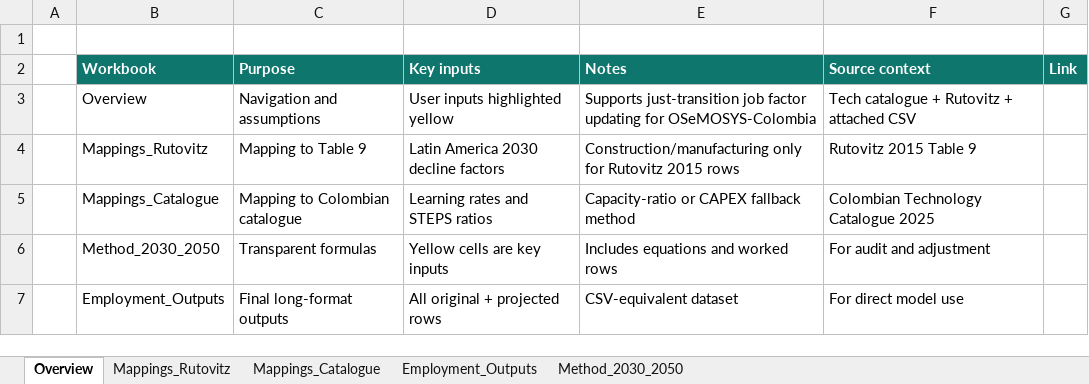
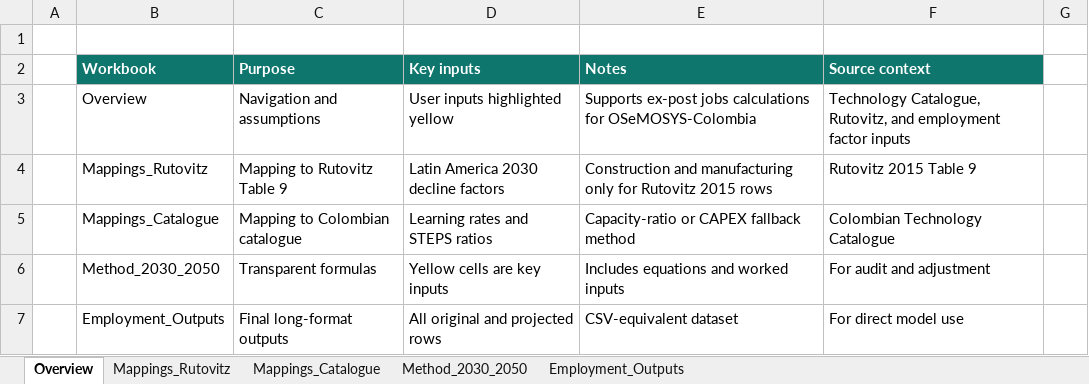
Before and after one commit to DEA-GE/colombia-employment-factors, an Excel workbook: data/audit/employment_learning_curves_2030_2050.xlsx, sheet Overview, drawn as a sheet; values as stored, in another font and other column widths than the file's, no borders; the diff names each change by its address in the sheet, - before the commit and + after, or states it on an @@ line.

Commit message:
build: stabilize generated employment outputs

```diff
--- a/data/audit/employment_learning_curves_2030_2050.xlsx (sheet Overview)
+++ b/data/audit/employment_learning_curves_2030_2050.xlsx (sheet Overview)
@@ sheet tab order changed: Overview | Mappings_Rutovitz | Mappings_Catalogue | Method_2030_2050 | Employment_Outputs @@
-G2: Link
+G2: (empty)
-G2 fill: #0F766E
+G2 fill: none
-E3 (Notes): Supports just-transition job factor updating for OSeMOSYS-Colombia
+E3 (Notes): Supports ex-post jobs calculations for OSeMOSYS-Colombia
-F3 (Source context): Tech catalogue + Rutovitz + attached CSV
+F3 (Source context): Technology Catalogue, Rutovitz, and employment factor inputs
-C4 (Purpose): Mapping to Table 9
+C4 (Purpose): Mapping to Rutovitz Table 9
-E4 (Notes): Construction/manufacturing only for…
+E4 (Notes): Construction and manufacturing only for…
-F5 (Source context): Colombian Technology Catalogue 2025
+F5 (Source context): Colombian Technology Catalogue
-E6 (Notes): Includes equations and worked rows
+E6 (Notes): Includes equations and worked inputs
-D7 (Key inputs): All original + projected rows
+D7 (Key inputs): All original and projected rows
```
Also changed, not shown: sheet Employment_Outputs, sheet Mappings_Catalogue, sheet Method_2030_2050, 4 other files.
